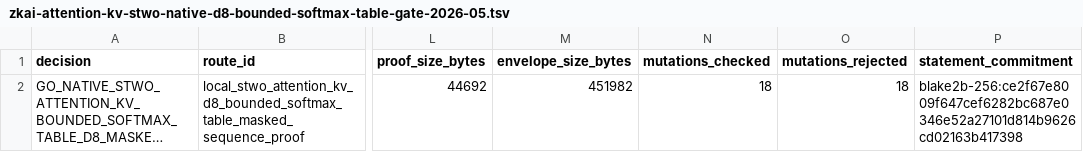
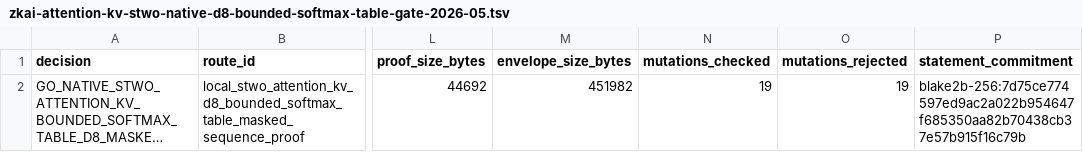
Before and after one commit to omarespejel/llm-provable-computer, a TSV file: docs/engineering/evidence/zkai-attention-kv-stwo-native-d8-bounded-softmax-table-gate-2026-05.tsv, drawn as a sheet; only a part is shown, gaps mark what is left out; long unchanged cells end in …; the diff names each change by its address in the sheet, - before the commit and + after, or states it on an @@ line.

Commit message:
Bind bounded softmax-table non-claims

```diff
--- a/docs/engineering/evidence/zkai-attention-kv-stwo-native-d8-bounded-softmax-table-gate-2026-05.tsv
+++ b/docs/engineering/evidence/zkai-attention-kv-stwo-native-d8-bounded-softmax-table-gate-2026-05.tsv
-N2 (mutations_checked): 18
+N2 (mutations_checked): 19
-O2 (mutations_rejected): 18
+O2 (mutations_rejected): 19
-P2 (statement_commitment): blake2b-256:ce2f67e8009f647cef6282bc687e0346e52a27101d814b9626cd02163b417398
+P2 (statement_commitment): blake2b-256:7d75ce774597ed9ac2a022b954647f685350aa82b70438cb37e57b915f16c79b
```
Also changed, not shown: docs/engineering/evidence/zkai-attention-kv-stwo-native-d8-bounded-softmax-table-proof-2026-05.tsv, 10 other files.
